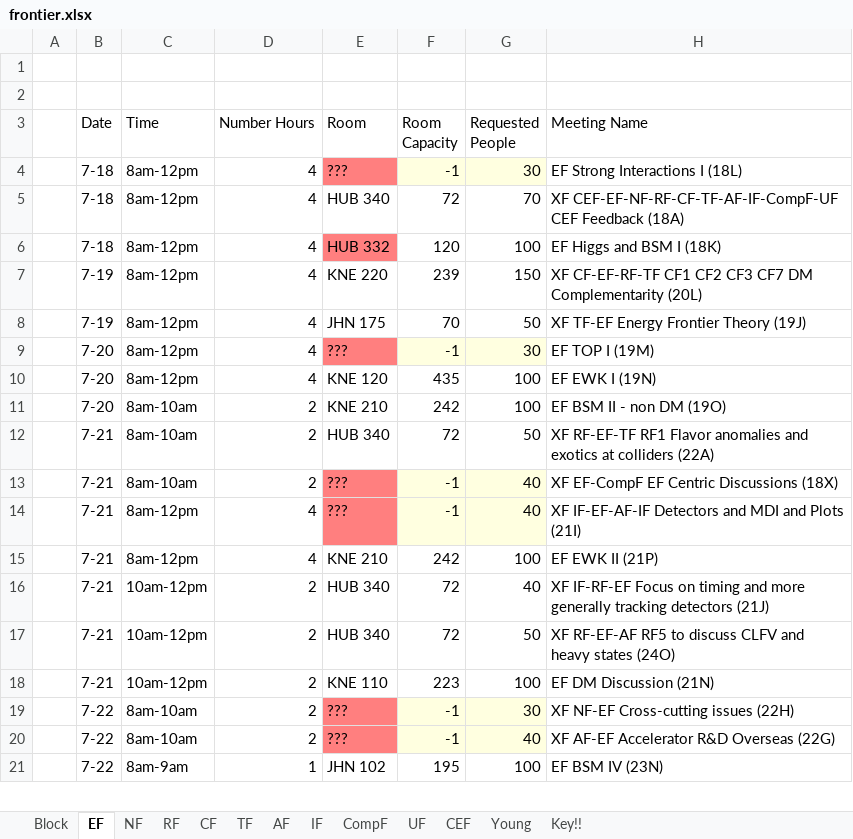
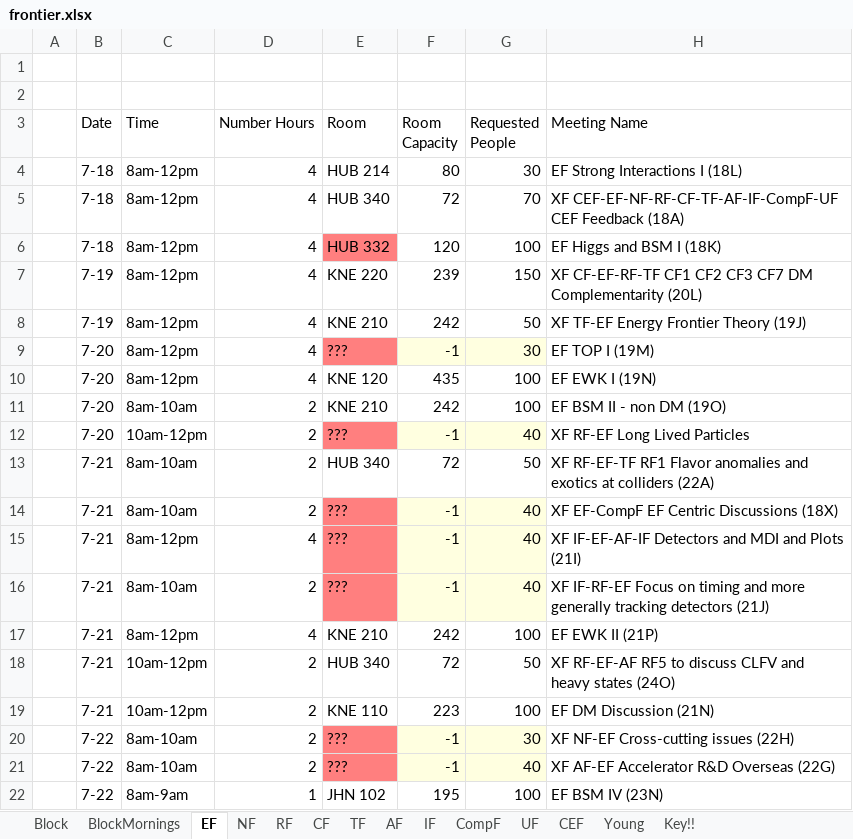
Before and after one commit to gordonwatts/seattlesnowmass2021.github.io, an Excel workbook: assets/schedule/frontier.xlsx, sheet EF, drawn as a sheet; only a part is shown; values as stored, in another font and other column widths than the file's, no borders; table styles not drawn; removed rows and columns are numbered as before the commit, all else as after; the diff names each change by its address in the sheet, - before the commit and + after, or states it on an @@ line.

```diff
--- a/assets/schedule/frontier.xlsx (sheet EF)
+++ b/assets/schedule/frontier.xlsx (sheet EF)
+sheet tab: BlockMornings
-E4 (Room): ???
+E4 (Room): HUB 214
-E4 fill: #FF7F7F
+E4 fill: none
-F4 (Room Capacity): -1
+F4 (Room Capacity): 80
-F4:G4 fill: #FFFFE0
+F4:G4 fill: none
-E8 (Room): JHN 175
+E8 (Room): KNE 210
-F8 (Room Capacity): 70
+F8 (Room Capacity): 242
+row 12:  | 7-20 | 10am-12pm | 2 | ??? | -1 | 40 | XF RF-EF Long Lived Particles
+row 16:  | 7-21 | 8am-10am | 2 | ??? | -1 | 40 | XF IF-RF-EF Focus on timing and more generally tracking detectors (21J)
-row 16:  | 7-21 | 10am-12pm | 2 | HUB 340 | 72 | 40 | XF IF-RF-EF Focus on timing and more generally tracking detectors (21J)
```
Also changed, not shown: sheet Block, sheet NF, sheet IF, sheet CompF, sheet AF, sheet RF, 3 more sheets, 1 other file.
